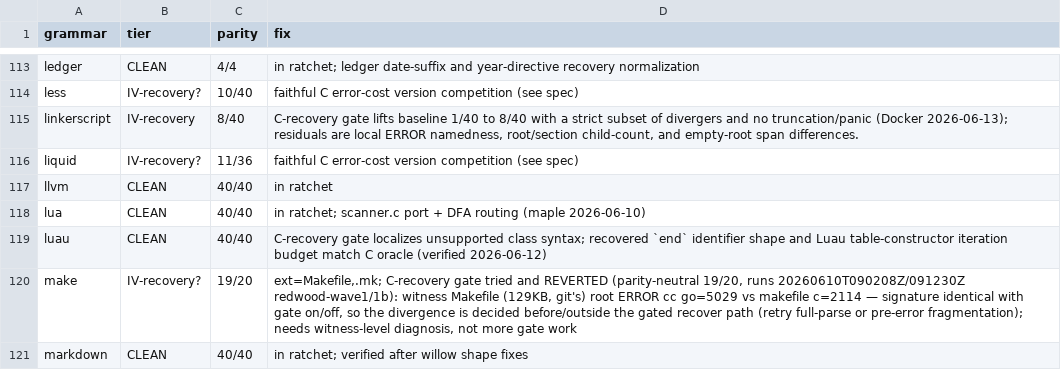
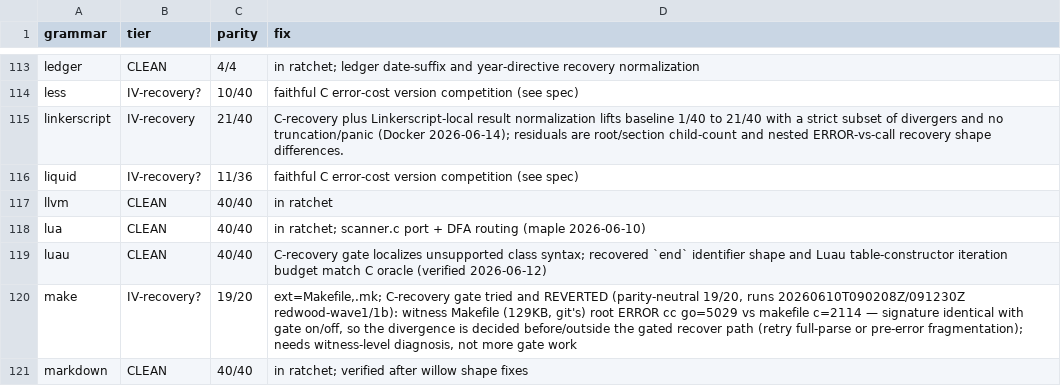
Before and after one commit to davidwalter0/gotreesitter, a TSV file: cgo_harness/tier_scan/tier_classification.tsv, drawn as a sheet; only a part is shown, gaps mark what is left out.

Commit message:
improve(linkerscript): improve linkerscript parser result normalization
- Normalize ERROR child namedness to match C oracle expectations
- Extend empty-root end span to cover full source length
- Raise linkerscript parity from 8/40 to 21/40 without truncation/panics
- Document residual differences in tier scan reports

```diff
--- a/cgo_harness/tier_scan/tier_classification.tsv
+++ b/cgo_harness/tier_scan/tier_classification.tsv
@@ -114,3 +114,3 @@ ledger	CLEAN	4/4	in ratchet; ledger date-suffix and year-directive recovery norm
 less	IV-recovery?	10/40	faithful C error-cost version competition (see spec)
-linkerscript	IV-recovery	8/40	C-recovery gate lifts baseline 1/40 to 8/40 with a strict subset of divergers and no truncation/panic (Docker 2026-06-13); residuals are local ERROR namedness, root/section child-count, and empty-root span differences.
+linkerscript	IV-recovery	21/40	C-recovery plus Linkerscript-local result normalization lifts baseline 1/40 to 21/40 with a strict subset of divergers and no truncation/panic (Docker 2026-06-14); residuals are root/section child-count and nested ERROR-vs-call recovery shape differences.
 liquid	IV-recovery?	11/36	faithful C error-cost version competition (see spec)
```
Also changed, not shown: 5 other files.
